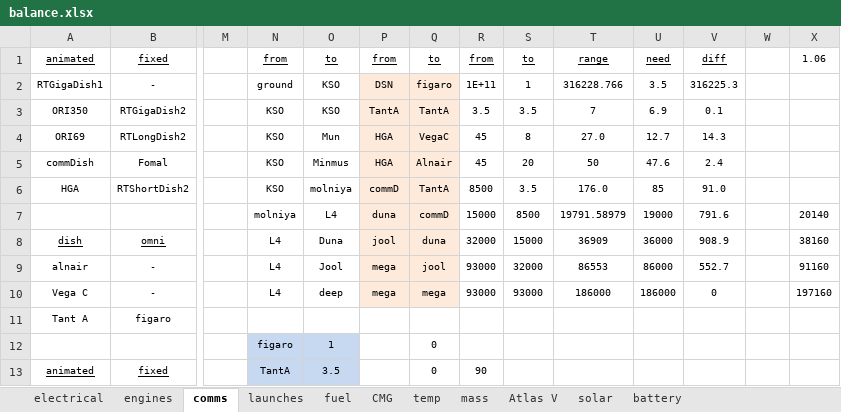
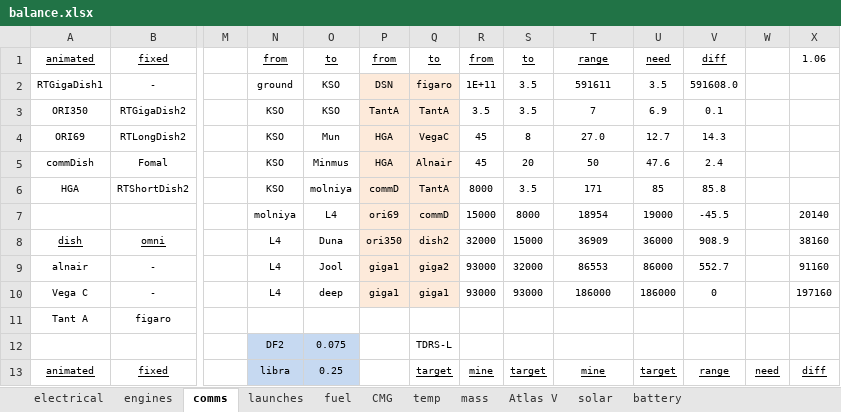
Before and after one commit to Felbourn/Project-Genesis, an Excel workbook: balance.xlsx, sheet comms, drawn as a sheet; only a part is shown, gaps mark what is left out; values as stored, in another font and other column widths than the file's, no borders; removed rows and columns are numbered as before the commit, all else as after; rows hold the shown columns only; the diff covers the shown part only; the diff names each change by its address in the sheet, - before the commit and + after, or states it on an @@ line.

```diff
--- a/balance.xlsx (sheet comms)
+++ b/balance.xlsx (sheet comms)
-S2: 1
+S2: 3.5
-T2: 316228.766
+T2: 591611
-V2: 316225.3
+V2: 591608.0
-R6: 8500
+R6: 8000
-T6: 176.0
+T6: 171
-V6: 91.0
+V6: 85.8
-P7: duna
+P7: ori69
-S7: 8500
+S7: 8000
-T7: 19791.58979
+T7: 18954
-V7: 791.6
+V7: -45.5
-P8: jool
+P8: ori350
-Q8: duna
+Q8: dish2
-P9:P10: mega
+P9:P10: giga1
-Q9: jool
+Q9: giga2
-Q10: mega
+Q10: giga1
-row 12:  |  |  | figaro | 1 |  | 0
+row 12:  |  |  | DF2 | 0.075 |  | TDRS-L
-N13: TantA
+N13: libra
-O13: 3.5
+O13: 0.25
-Q13: 0
+Q13: target
-Q13:R13 underline: off
+Q13:R13 underline: on
-R13: 90
+R13: mine
-S13: (empty)
+S13: target
-T13: (empty)
+T13: mine
-U13: (empty)
+U13: target
-V13: (empty)
+V13: range
-W13: (empty)
+W13: need
-X13: (empty)
+X13: diff
```
Also changed, not shown: 31 added rows, 31 removed rows and 54 edited cells elsewhere in this sheet, formulas that keep their value, 18 other files.
